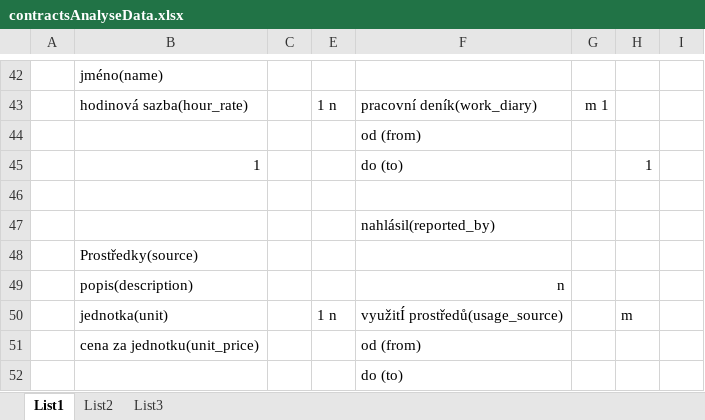
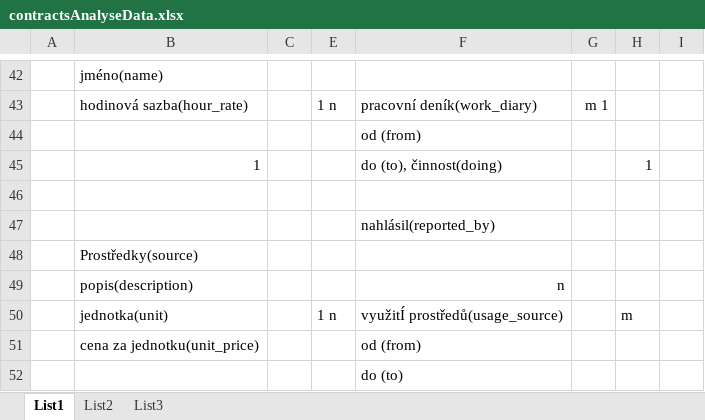
Before and after one commit to ivnnvk/contract, an Excel workbook: doc/contractsAnalyseData.xlsx, sheet List1, drawn as a sheet; only a part is shown, gaps mark what is left out; values as stored, in another font and other column widths than the file's, no borders; the diff names each change by its address in the sheet, - before the commit and + after, or states it on an @@ line.

Commit message:
add attribut doing to work diary

```diff
--- a/doc/contractsAnalyseData.xlsx (sheet List1)
+++ b/doc/contractsAnalyseData.xlsx (sheet List1)
-F45: do (to)
+F45: do (to), činnost(doing)
```
Also changed, not shown: 9 other files.
